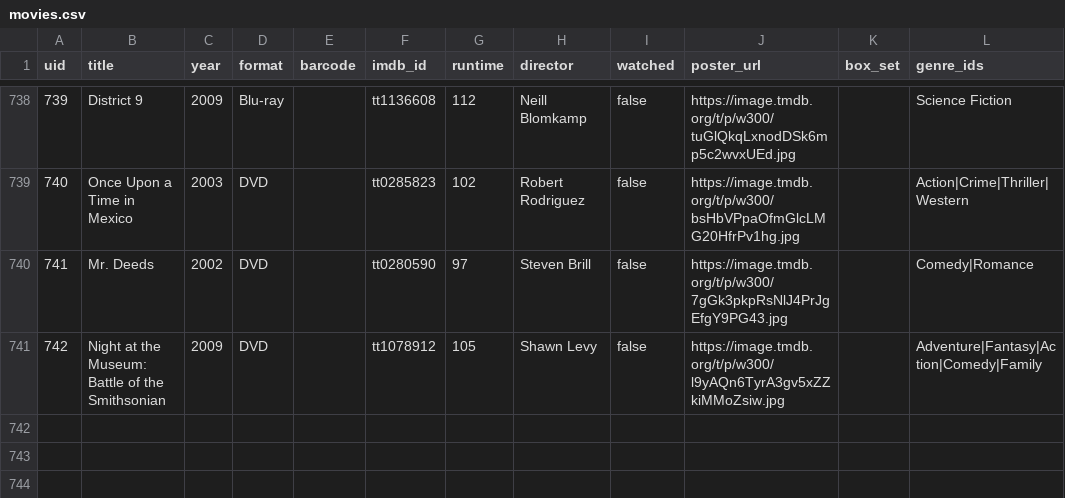
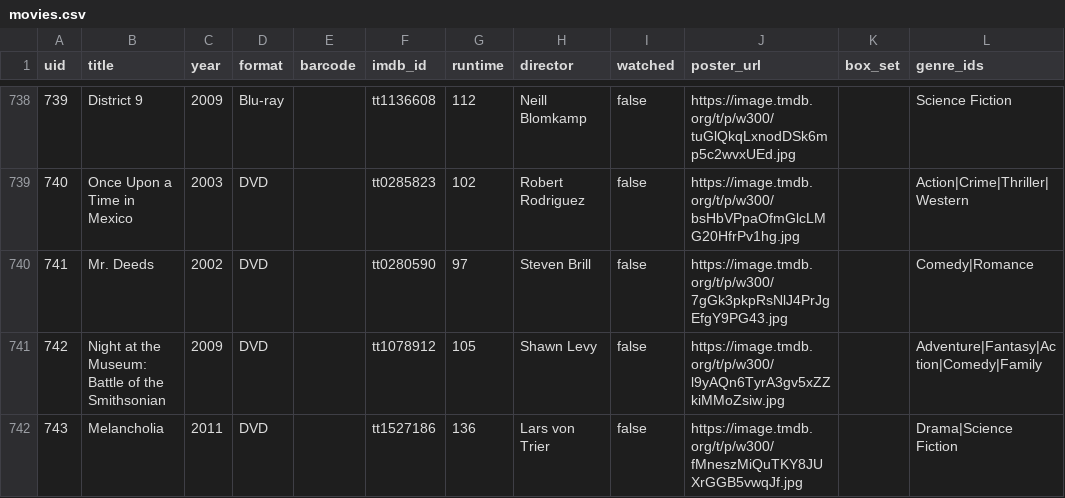
Before and after one commit to wonderdk/bekindrewind, a CSV file: movies.csv, drawn as a sheet; only a part is shown, gaps mark what is left out.

Commit message:
Add: Melancholia

```diff
--- a/movies.csv
+++ b/movies.csv
@@ -741 +741,2 @@
 "742","Night at the Museum: Battle of the Smithsonian","2009","DVD","","tt1078912","105","Shawn Levy","false","https://image.tmdb.org/t/p/w300/l9yAQn6TyrA3gv5xZZkiMMoZsiw.jpg","","Adventure|Fantasy|Action|Comedy|Family"
+"743","Melancholia","2011","DVD","","tt1527186","136","Lars von Trier","false","https://image.tmdb.org/t/p/w300/fMneszMiQuTKY8JUXrGGB5vwqJf.jpg","","Drama|Science Fiction"
```
